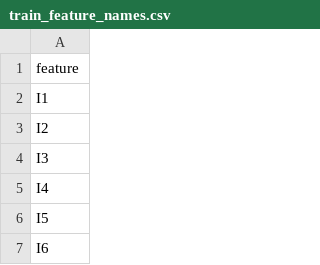
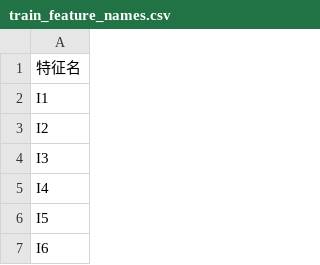
Before and after one commit to wonglaitung/gbdt_lr_predict, a CSV file: output/train_feature_names.csv, drawn as a sheet; only a part is shown.

```diff
--- a/output/train_feature_names.csv
+++ b/output/train_feature_names.csv
@@ -1,2 +1,2 @@
-feature
+特征名
 I1
```
Also changed, not shown: output/gbdt_feature_importance.csv, output/lr_leaf_coefficients.csv, 19 other files.
